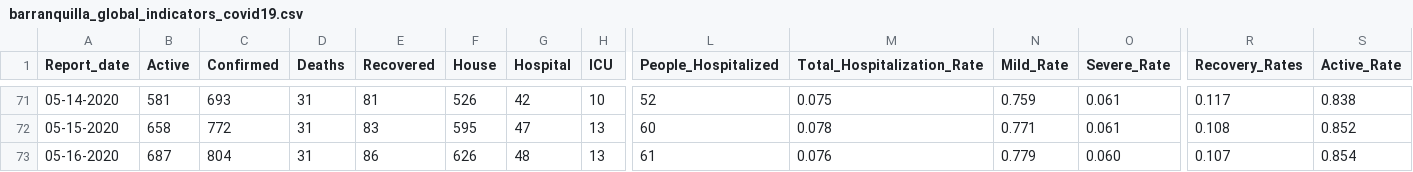
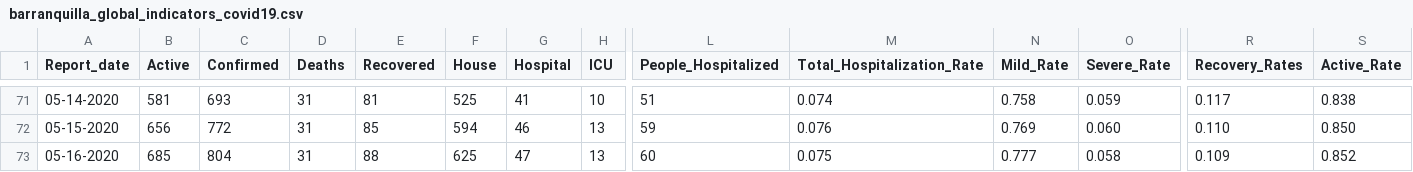
Before and after one commit to CovidDataProject/DataCovid19Colombia, a CSV file: covid_19_data_colombia/covid_19_indicators_report/barranquilla_global_indicators_covid19.csv, drawn as a sheet; only a part is shown, gaps mark what is left out; the diff covers the shown part only; the diff names each change by its address in the sheet, - before the commit and + after, or states it on an @@ line.

```diff
--- a/covid_19_data_colombia/covid_19_indicators_report/barranquilla_global_indicators_covid19.csv
+++ b/covid_19_data_colombia/covid_19_indicators_report/barranquilla_global_indicators_covid19.csv
-F71 (House): 526
+F71 (House): 525
-G71 (Hospital): 42
+G71 (Hospital): 41
-L71 (People_Hospitalized): 52
+L71 (People_Hospitalized): 51
-M71 (Total_Hospitalization_Rate): 0.075
+M71 (Total_Hospitalization_Rate): 0.074
-N71 (Mild_Rate): 0.759
+N71 (Mild_Rate): 0.758
-O71 (Severe_Rate): 0.061
+O71 (Severe_Rate): 0.059
-B72 (Active): 658
+B72 (Active): 656
-E72 (Recovered): 83
+E72 (Recovered): 85
-F72 (House): 595
+F72 (House): 594
-G72 (Hospital): 47
+G72 (Hospital): 46
-L72 (People_Hospitalized): 60
+L72 (People_Hospitalized): 59
-M72 (Total_Hospitalization_Rate): 0.078
+M72 (Total_Hospitalization_Rate): 0.076
-N72 (Mild_Rate): 0.771
+N72 (Mild_Rate): 0.769
-O72 (Severe_Rate): 0.061
+O72 (Severe_Rate): 0.060
-R72 (Recovery_Rates): 0.108
+R72 (Recovery_Rates): 0.110
-S72 (Active_Rate): 0.852
+S72 (Active_Rate): 0.850
-B73 (Active): 687
+B73 (Active): 685
-E73 (Recovered): 86
+E73 (Recovered): 88
-F73 (House): 626
+F73 (House): 625
-G73 (Hospital): 48
+G73 (Hospital): 47
-L73 (People_Hospitalized): 61
+L73 (People_Hospitalized): 60
-M73 (Total_Hospitalization_Rate): 0.076
+M73 (Total_Hospitalization_Rate): 0.075
-N73 (Mild_Rate): 0.779
+N73 (Mild_Rate): 0.777
-O73 (Severe_Rate): 0.060
+O73 (Severe_Rate): 0.058
-R73 (Recovery_Rates): 0.107
+R73 (Recovery_Rates): 0.109
-S73 (Active_Rate): 0.854
+S73 (Active_Rate): 0.852
```
Also changed, not shown: 1 added row and 61 edited cells elsewhere in this file, covid_19_data_colombia/covid_19_indicators_report/barranquilla_duplication_days_covid19.csv, covid_19_data_colombia/covid_19_indicators_report/bogota_global_indicators_covid19.csv, 2 other files.
